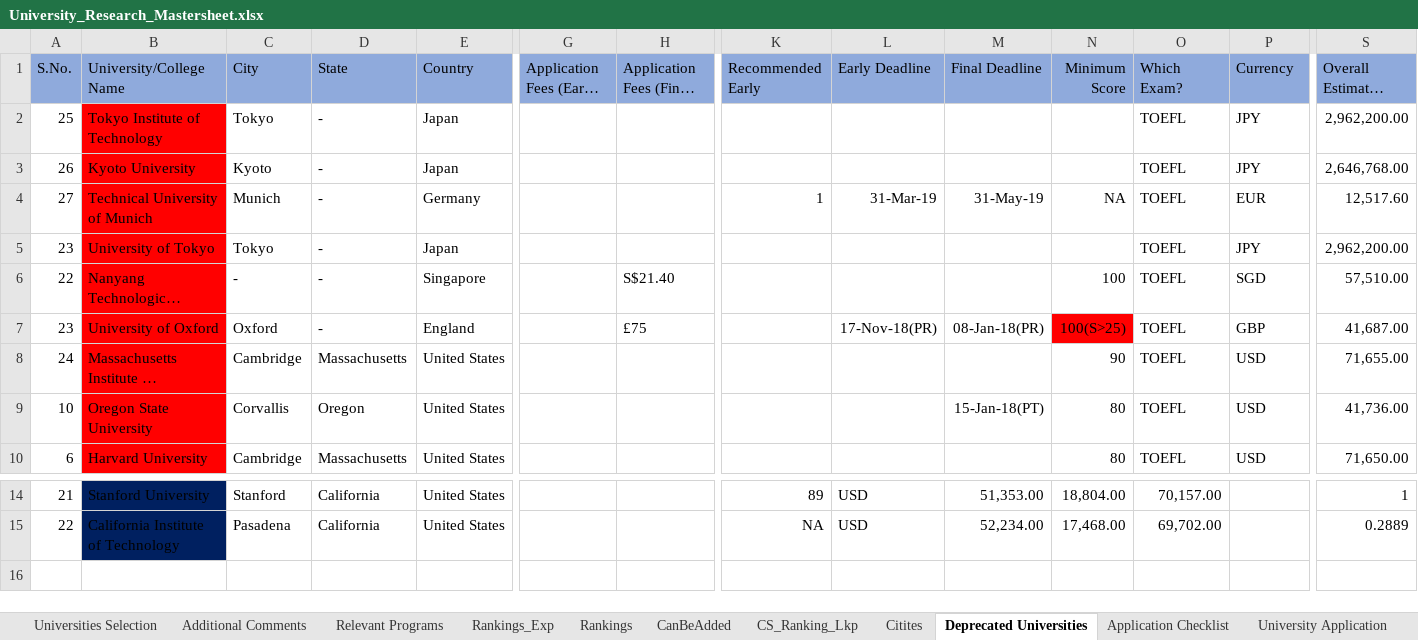
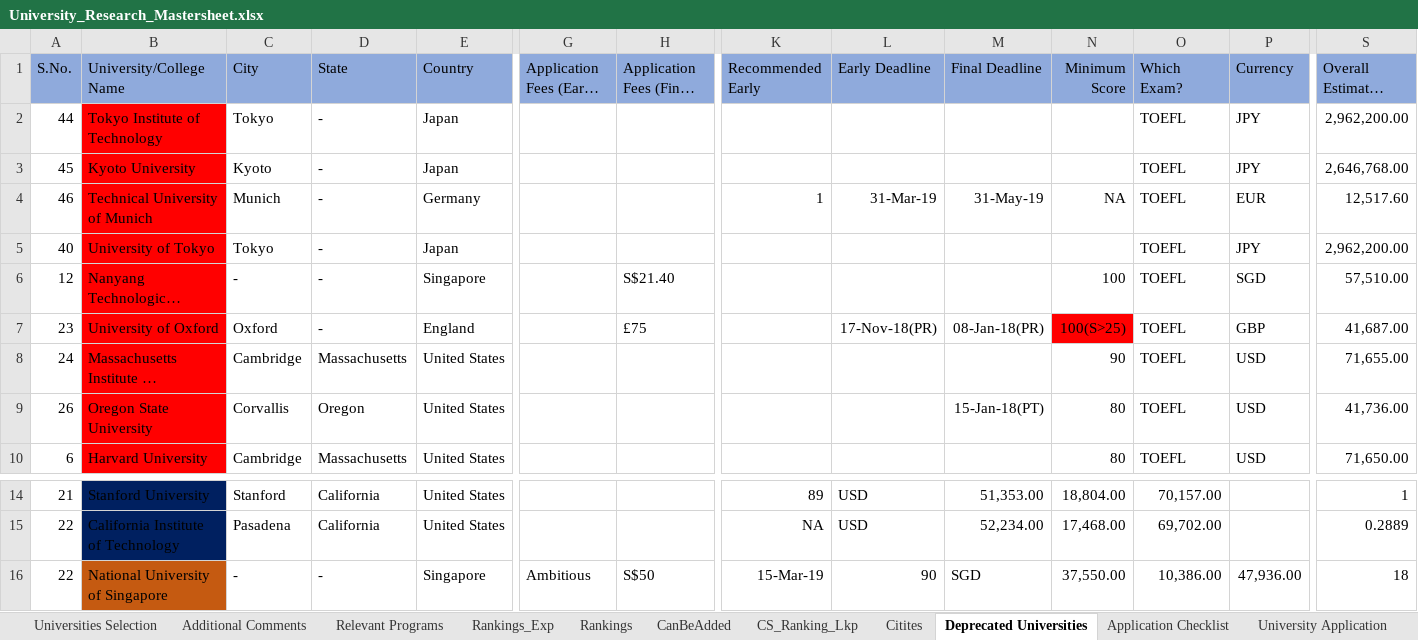
Before and after one commit to jayantabh/ms-app-docs, an Excel workbook: University_Research_Mastersheet.xlsx, sheet Deprecated Universities, drawn as a sheet; only a part is shown, gaps mark what is left out; long unchanged cells end in …; values as stored, in another font and other column widths than the file's, no borders; rows hold the shown columns only; the diff names each change by its address in the sheet, - before the commit and + after, or states it on an @@ line.

Commit message:
Added some more comments, removed universities

```diff
--- a/University_Research_Mastersheet.xlsx (sheet Deprecated Universities)
+++ b/University_Research_Mastersheet.xlsx (sheet Deprecated Universities)
-A2 (S.No.): 25
+A2 (S.No.): 44
-A3 (S.No.): 26
+A3 (S.No.): 45
-A4 (S.No.): 27
+A4 (S.No.): 46
-A5 (S.No.): 23
+A5 (S.No.): 40
-A6 (S.No.): 22
+A6 (S.No.): 12
-A9 (S.No.): 10
+A9 (S.No.): 26
+row 16: 22 | National University of Singapore | - | - | Singapore | Ambitious | S$50 | 15-Mar-19 | 90 | SGD | 37,550.00 | 10,386.00 | 47,936.00 | 18
```
Also changed, not shown: sheet Universities Selection, sheet Rankings_Exp, sheet Additional Comments, sheet Relevant Programs, other sheet tabs, formulas that keep their value, hidden cells.
